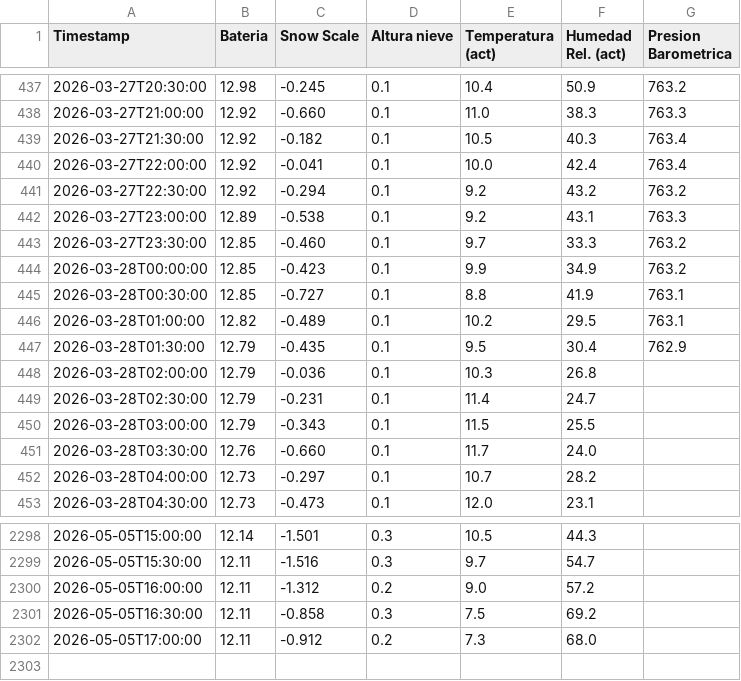
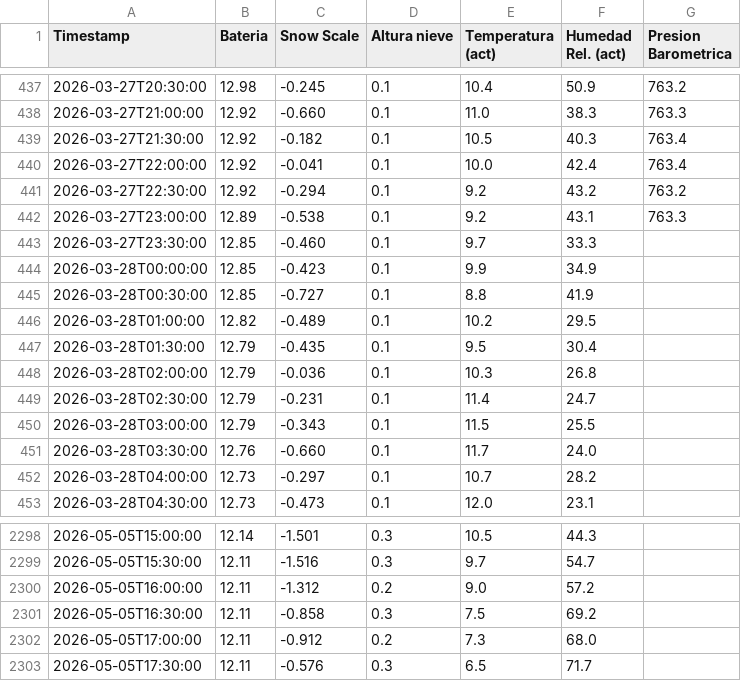
Before and after one commit to Oper296/estacion_meteorologica, a CSV file: REPORTE_ESTACION_POWERBI.csv, drawn as a sheet; only a part is shown, gaps mark what is left out.

Commit message:
Auto-update 2026-05-05 17:50

```diff
--- a/REPORTE_ESTACION_POWERBI.csv
+++ b/REPORTE_ESTACION_POWERBI.csv
@@ -442,7 +442,7 @@ Timestamp,Bateria,Snow Scale,Altura nieve,Temperatura (act),Humedad Rel. (act),P
 2026-03-27T23:00:00,12.89,-0.538,0.1,9.2,43.1,763.3
-2026-03-27T23:30:00,12.85,-0.460,0.1,9.7,33.3,763.2
-2026-03-28T00:00:00,12.85,-0.423,0.1,9.9,34.9,763.2
-2026-03-28T00:30:00,12.85,-0.727,0.1,8.8,41.9,763.1
-2026-03-28T01:00:00,12.82,-0.489,0.1,10.2,29.5,763.1
-2026-03-28T01:30:00,12.79,-0.435,0.1,9.5,30.4,762.9
+2026-03-27T23:30:00,12.85,-0.460,0.1,9.7,33.3,
+2026-03-28T00:00:00,12.85,-0.423,0.1,9.9,34.9,
+2026-03-28T00:30:00,12.85,-0.727,0.1,8.8,41.9,
+2026-03-28T01:00:00,12.82,-0.489,0.1,10.2,29.5,
+2026-03-28T01:30:00,12.79,-0.435,0.1,9.5,30.4,
 2026-03-28T02:00:00,12.79,-0.036,0.1,10.3,26.8,
@@ -2302 +2302,2 @@ Timestamp,Bateria,Snow Scale,Altura nieve,Temperatura (act),Humedad Rel. (act),P
 2026-05-05T17:00:00,12.11,-0.912,0.2,7.3,68.0,
+2026-05-05T17:30:00,12.11,-0.576,0.3,6.5,71.7,
```
